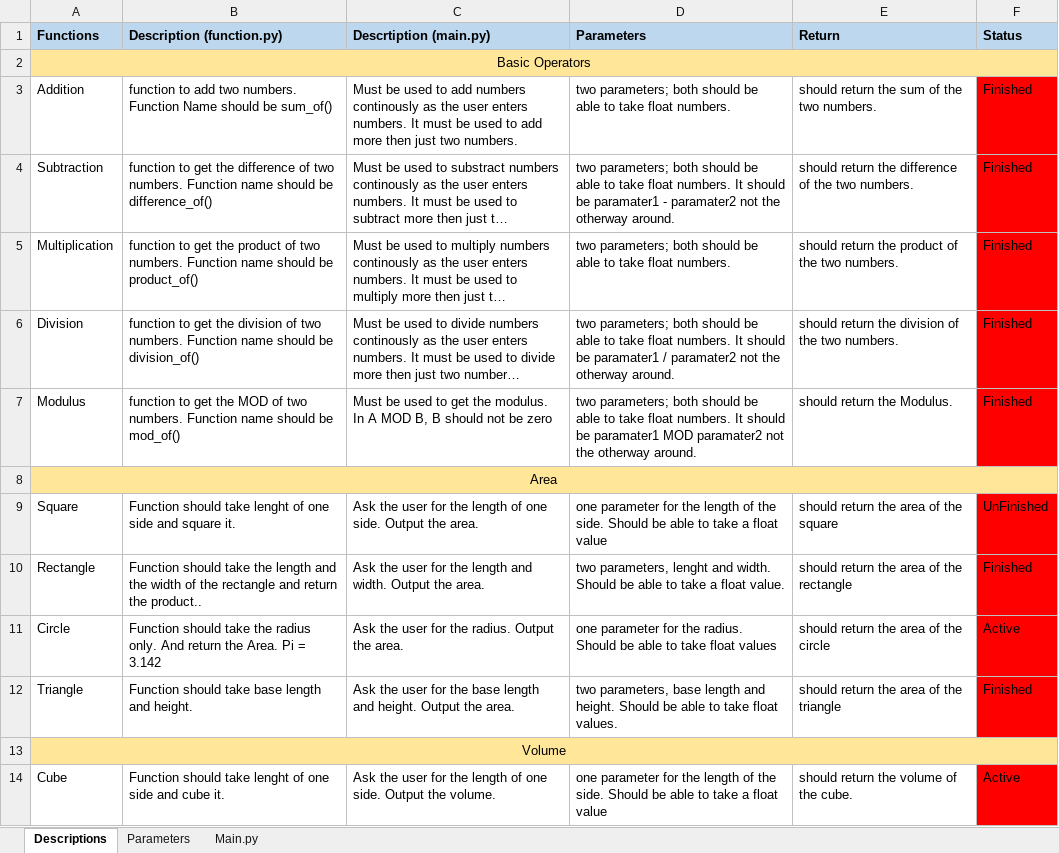
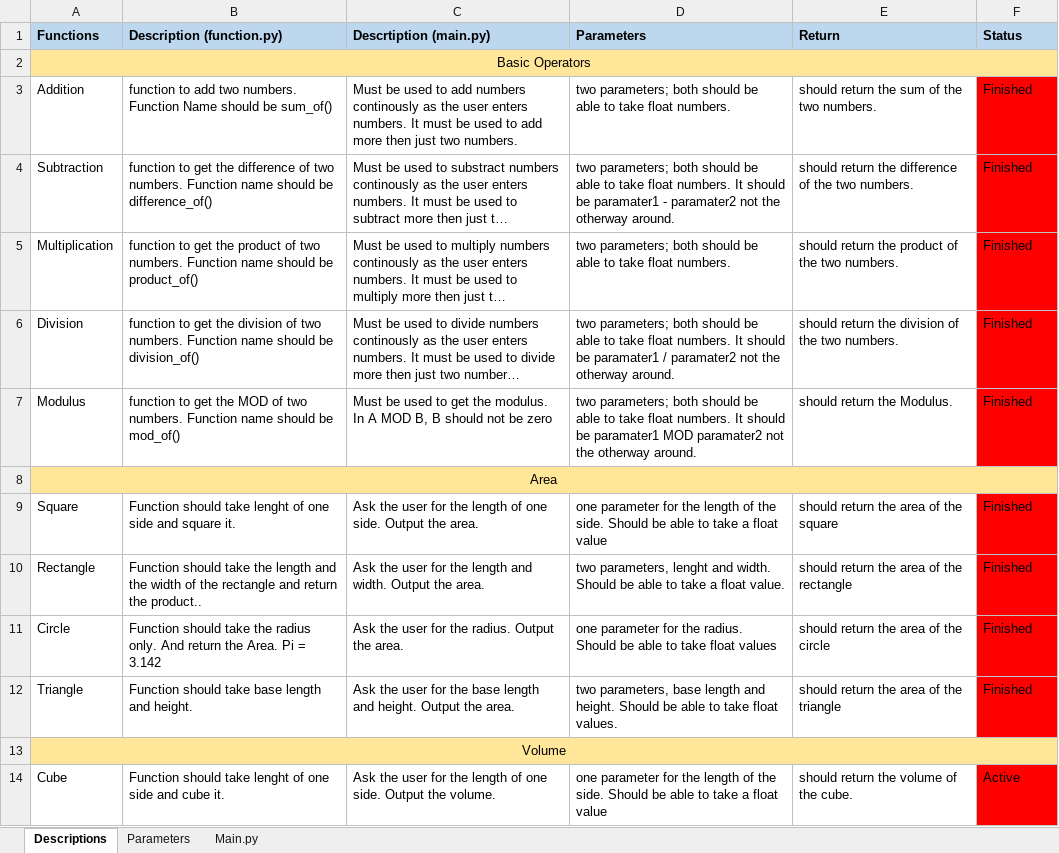
Before and after one commit to revenMadWolf/Command-Line-Interface-Calculator, an Excel workbook: jobs.xlsx, sheet Descriptions, drawn as a sheet; only a part is shown; long unchanged cells end in …; values as stored, in another font and other column widths than the file's, no borders; conditional formats not drawn; the diff names each change by its address in the sheet, - before the commit and + after, or states it on an @@ line.

Commit message:
update

```diff
--- a/jobs.xlsx (sheet Descriptions)
+++ b/jobs.xlsx (sheet Descriptions)
-F9 (Status): UnFinished
+F9 (Status): Finished
-F11 (Status): Active
+F11 (Status): Finished
```
Also changed, not shown: sheet Parameters.
